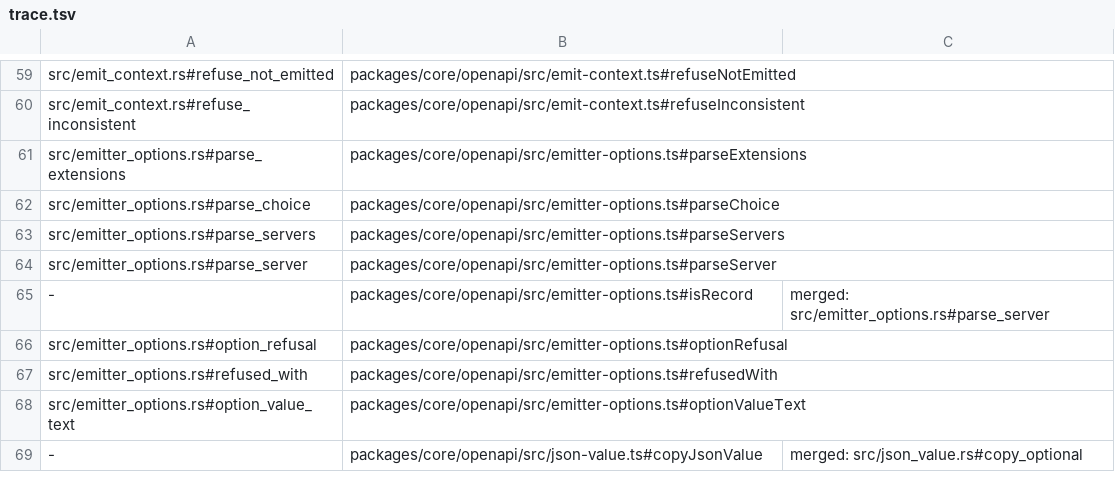
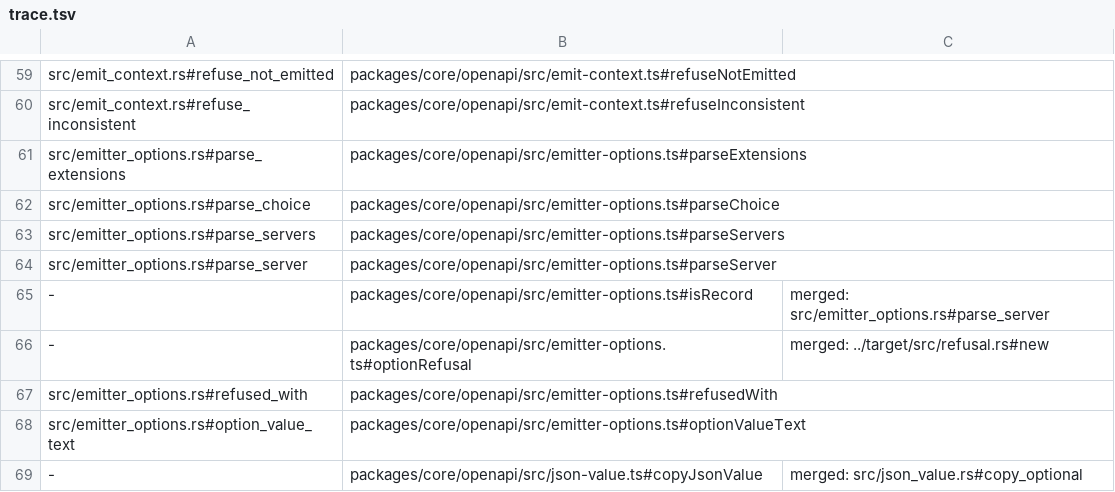
Before and after one commit to jubasse/seampact, a TSV file: crates/openapi/trace.tsv, drawn as a sheet; only a part is shown, gaps mark what is left out.

```diff
--- a/crates/openapi/trace.tsv
+++ b/crates/openapi/trace.tsv
@@ -65,3 +65,3 @@ src/emitter_options.rs#parse_server	packages/core/openapi/src/emitter-options.ts
 -	packages/core/openapi/src/emitter-options.ts#isRecord	merged: src/emitter_options.rs#parse_server
-src/emitter_options.rs#option_refusal	packages/core/openapi/src/emitter-options.ts#optionRefusal
+-	packages/core/openapi/src/emitter-options.ts#optionRefusal	merged: ../target/src/refusal.rs#new
 src/emitter_options.rs#refused_with	packages/core/openapi/src/emitter-options.ts#refusedWith
```
Also changed, not shown: crates/target/trace.tsv, 27 other files.
